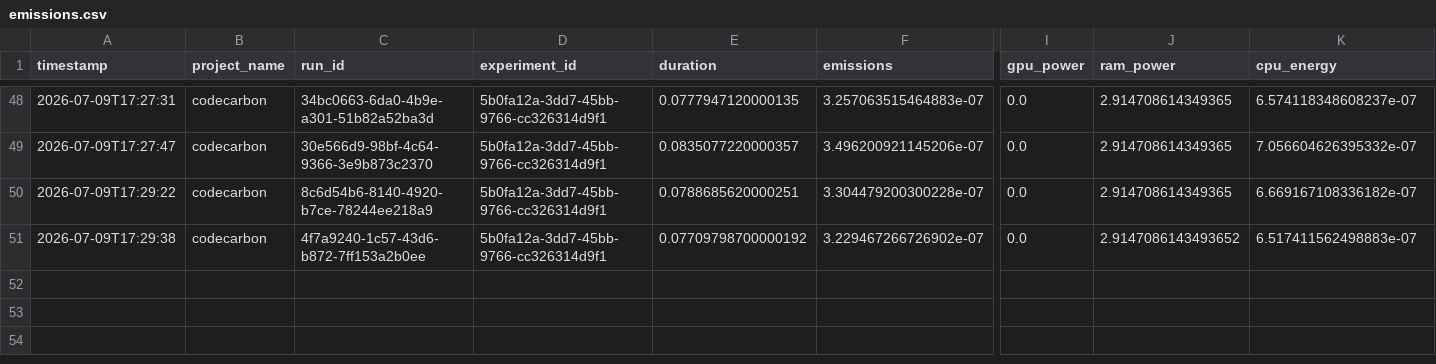
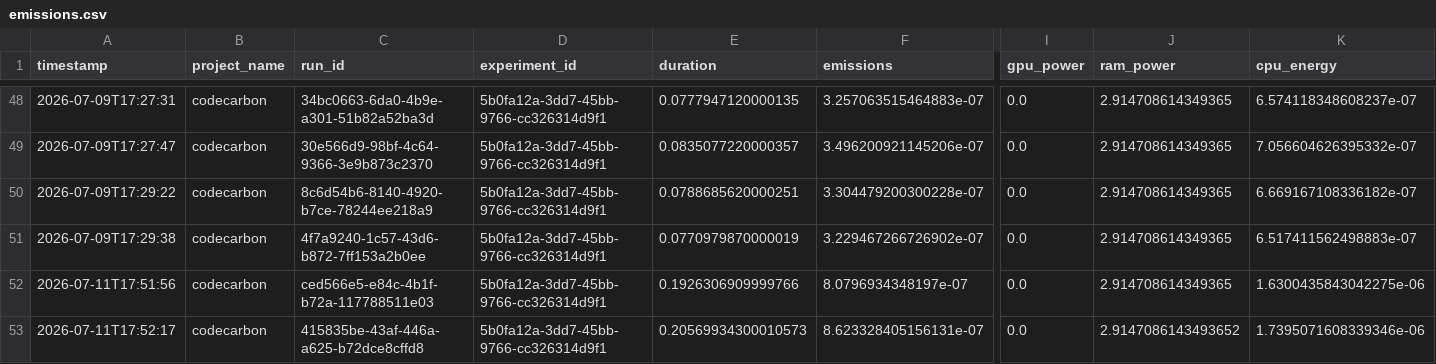
Before and after one commit to kaushalpbehere/green-ai-agent, a CSV file: output/emissions.csv, drawn as a sheet; only a part is shown, gaps mark what is left out; rows hold the shown columns only; the diff names each change by its address in the sheet, - before the commit and + after, or states it on an @@ line.

```diff
--- a/output/emissions.csv
+++ b/output/emissions.csv
-E51 (duration): 0.07709798700000192
+E51 (duration): 0.0770979870000019
-J51 (ram_power): 2.9147086143493652
+J51 (ram_power): 2.914708614349365
+row 52: 2026-07-11T17:51:56 | codecarbon | ced566e5-e84c-4b1f-b72a-117788511e03 | 5b0fa12a-3dd7-45bb-9766-cc326314d9f1 | 0.1926306909999766 | 8.0796934348197e-07 | 0.0 | 2.914708614349365 | 1.6300435843042275e-06
+row 53: 2026-07-11T17:52:17 | codecarbon | 415835be-43af-446a-a625-b72dce8cffd8 | 5b0fa12a-3dd7-45bb-9766-cc326314d9f1 | 0.20569934300010573 | 8.623328405156131e-07 | 0.0 | 2.9147086143493652 | 1.7395071608339346e-06
```
Also changed, not shown: 7 other files.
